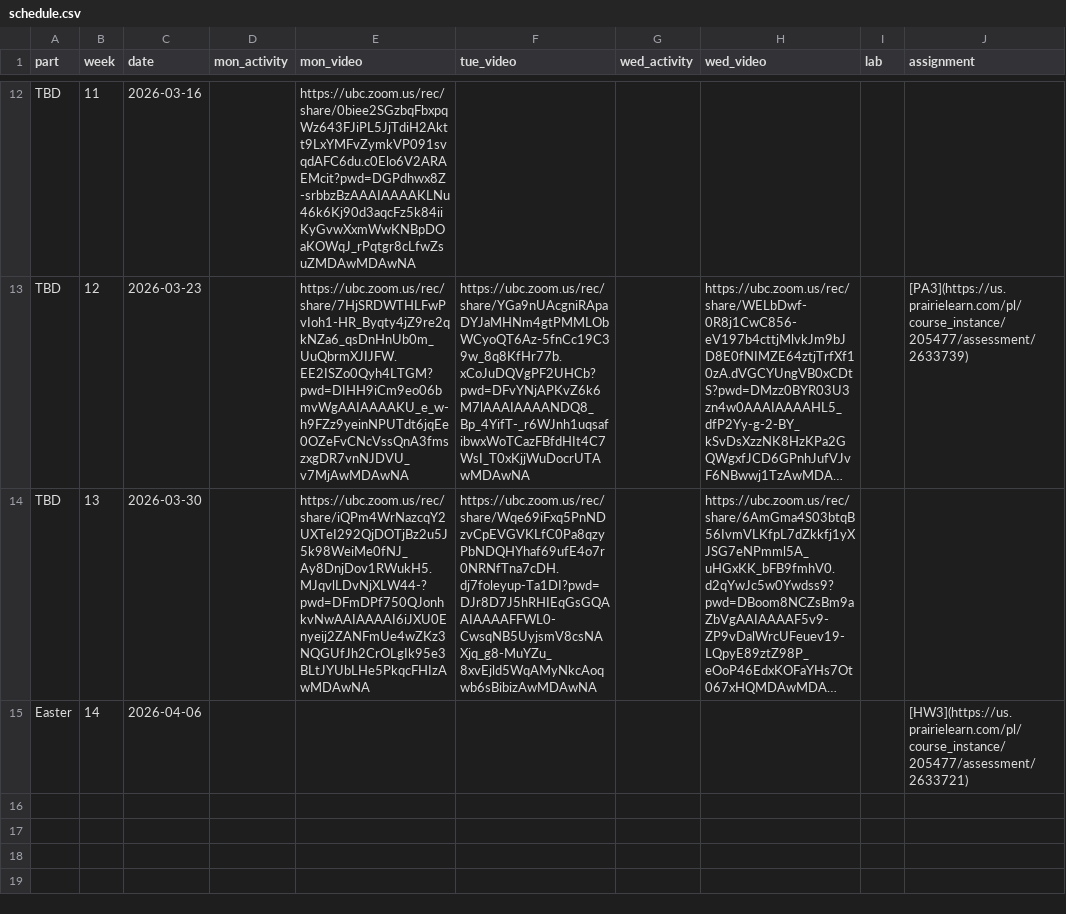
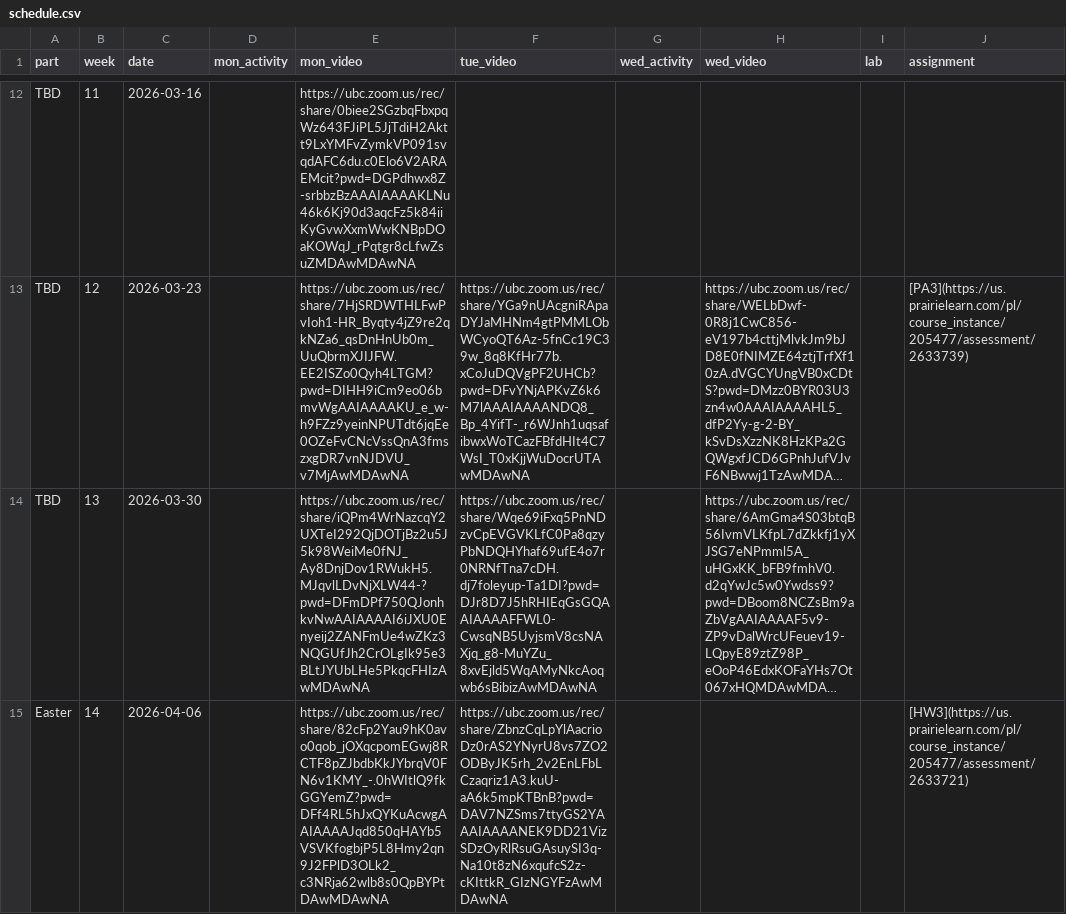
Before and after one commit to UBC-CS/dsci221, a CSV file: data/schedule.csv, drawn as a sheet; only a part is shown, gaps mark what is left out; long unchanged cells end in …; the diff names each change by its address in the sheet, - before the commit and + after, or states it on an @@ line.

Commit message:
videos and friday

```diff
--- a/data/schedule.csv
+++ b/data/schedule.csv
-E15 (mon_video): (empty)
+E15 (mon_video): https://ubc.zoom.us/rec/share/82cFp2Yau9hK0avo0qob_jOXqcpomEGwj8RCTF8pZJbdbKkJYbrqV0FN6v1KMY_-.0hWItlQ9fkGGYemZ?pwd=DFf4RL5hJxQYKuAcwgAAIAAAAJqd850qHAYb5VSVKfogbjP5L8Hmy2qn9J2FPlD3OLk2_c3NRja62wlb8s0QpBYPtDAwMDAwNA
-F15 (tue_video): (empty)
+F15 (tue_video): https://ubc.zoom.us/rec/share/ZbnzCqLpYlAacrioDz0rAS2YNyrU8vs7ZO2ODByJK5rh_2v2EnLFbLCzaqriz1A3.kuU-aA6k5mpKTBnB?pwd=DAV7NZSms7ttyGS2YAAAIAAAANEK9DD21VizSDzOyRlRsuGAsuySI3q-Na10t8zN6xqufcS2z-cKIttkR_GIzNGYFzAwMDAwNA
```
Also changed, not shown: 1 other file.
